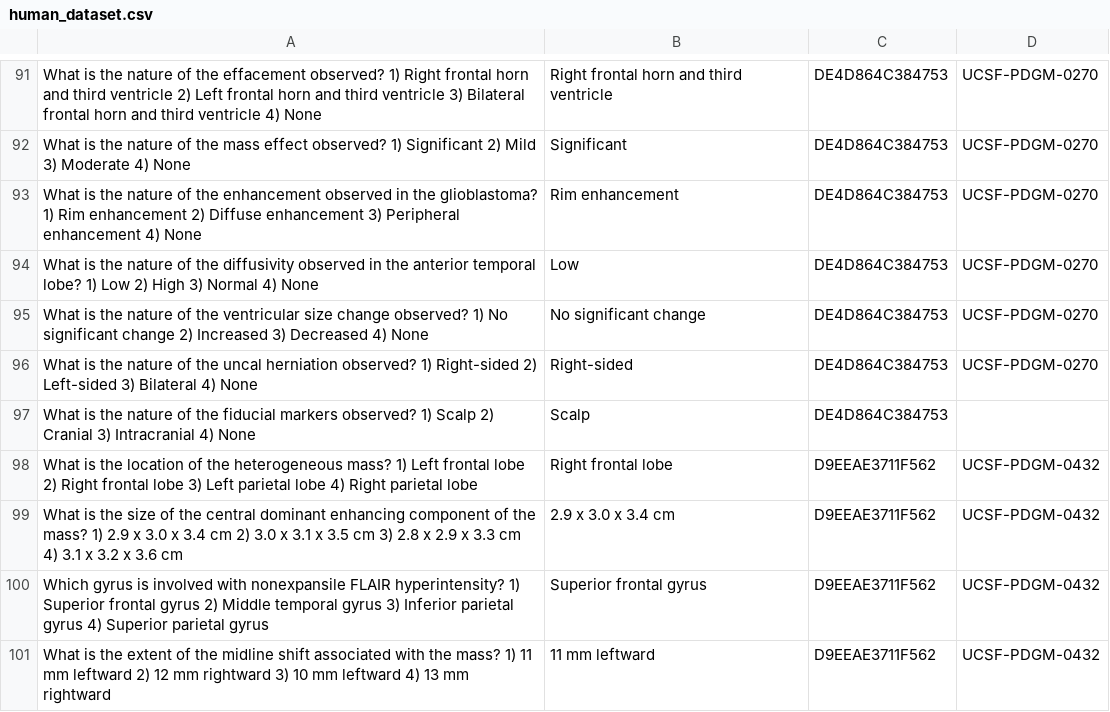
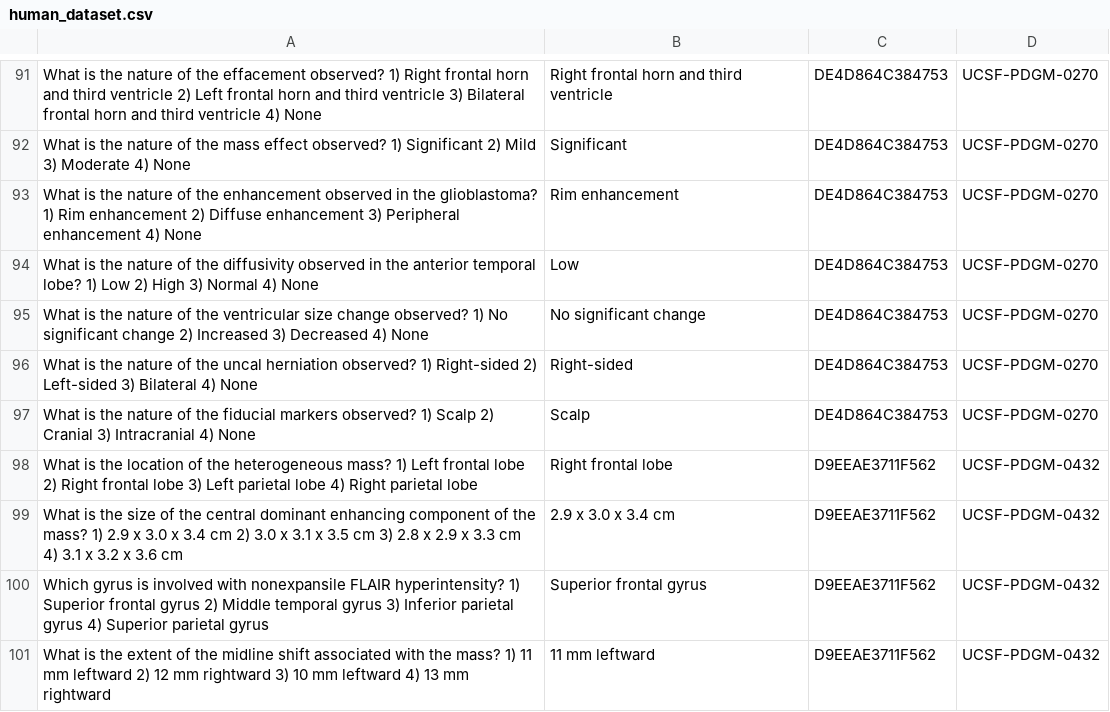
Before and after one commit to m2ai-lab/VLM-Brain-Tumor-QA-pipeline, a CSV file: human_dataset.csv, drawn as a sheet; only a part is shown, gaps mark what is left out.

Commit message:
Updating dataset

```diff
--- a/human_dataset.csv
+++ b/human_dataset.csv
@@ -96,3 +96,3 @@ What is the nature of the ventricular size change observed? 1) No significant ch
 What is the nature of the uncal herniation observed? 1) Right-sided  2) Left-sided  3) Bilateral  4) None,Right-sided,DE4D864C384753,UCSF-PDGM-0270
-What is the nature of the fiducial markers observed? 1) Scalp  2) Cranial  3) Intracranial  4) None,Scalp,DE4D864C384753,
+What is the nature of the fiducial markers observed? 1) Scalp  2) Cranial  3) Intracranial  4) None,Scalp,DE4D864C384753,UCSF-PDGM-0270
 What is the location of the heterogeneous mass? 1) Left frontal lobe  2) Right frontal lobe  3) Left parietal lobe  4) Right parietal lobe,Right frontal lobe,D9EEAE3711F562,UCSF-PDGM-0432
```
